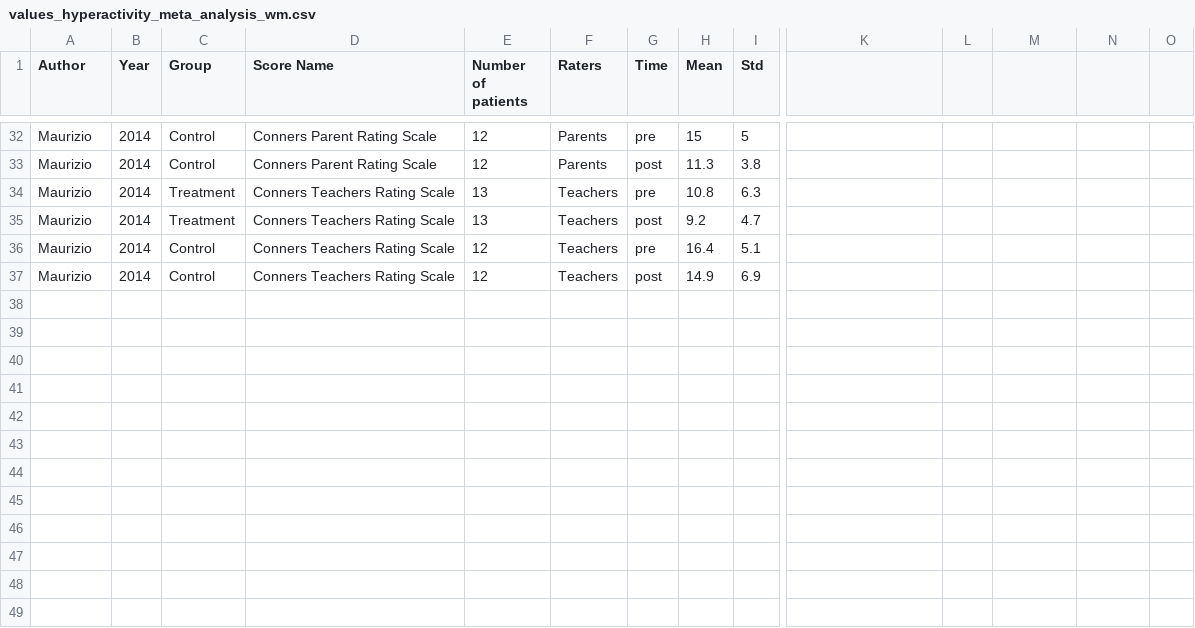
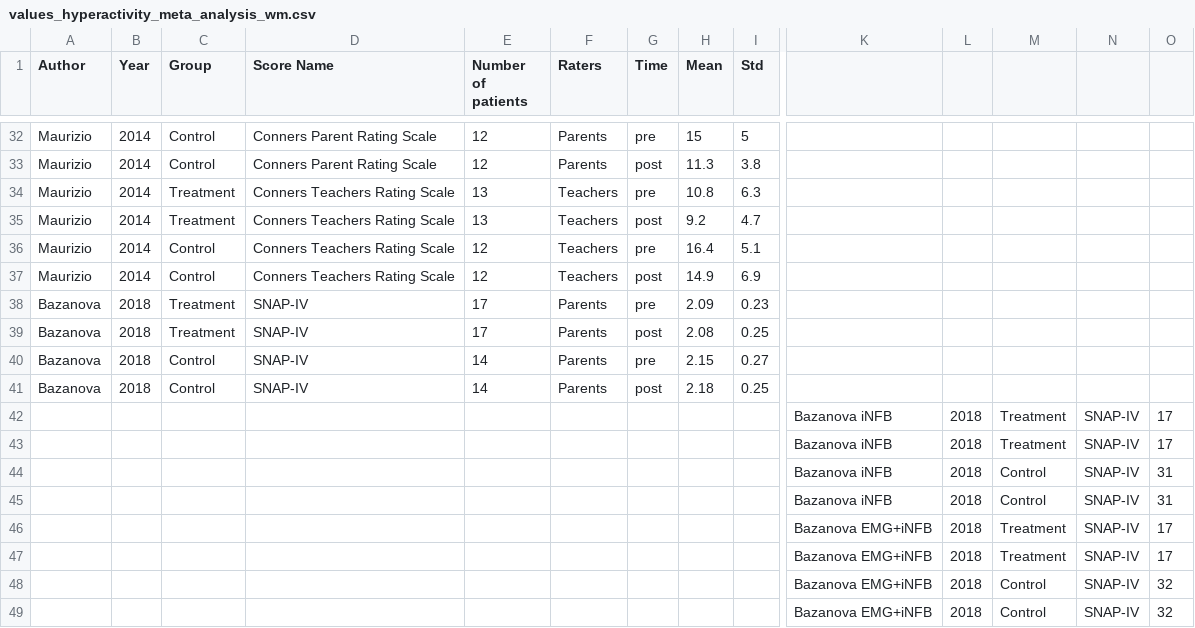
Before and after one commit to abussalb/meta-analysis-statistical-tools, a CSV file: examples/meta-analysis/data-subgroup-analysis/low-no-medication/values_hyperactivity_meta_analysis_wm.csv, drawn as a sheet; only a part is shown, gaps mark what is left out; rows hold the shown columns only; the diff names each change by its address in the sheet, - before the commit and + after, or states it on an @@ line.

```diff
--- a/examples/meta-analysis/data-subgroup-analysis/low-no-medication/values_hyperactivity_meta_analysis_wm.csv
+++ b/examples/meta-analysis/data-subgroup-analysis/low-no-medication/values_hyperactivity_meta_analysis_wm.csv
+row 38: Bazanova | 2018 | Treatment | SNAP-IV | 17 | Parents | pre | 2.09 | 0.23
+row 39: Bazanova | 2018 | Treatment | SNAP-IV | 17 | Parents | post | 2.08 | 0.25
+row 40: Bazanova | 2018 | Control | SNAP-IV | 14 | Parents | pre | 2.15 | 0.27
+row 41: Bazanova | 2018 | Control | SNAP-IV | 14 | Parents | post | 2.18 | 0.25
+row 42:  |  |  |  |  |  |  |  |  | Bazanova iNFB | 2018 | Treatment | SNAP-IV | 17
+row 43:  |  |  |  |  |  |  |  |  | Bazanova iNFB | 2018 | Treatment | SNAP-IV | 17
+row 44:  |  |  |  |  |  |  |  |  | Bazanova iNFB | 2018 | Control | SNAP-IV | 31
+row 45:  |  |  |  |  |  |  |  |  | Bazanova iNFB | 2018 | Control | SNAP-IV | 31
+row 46:  |  |  |  |  |  |  |  |  | Bazanova EMG+iNFB | 2018 | Treatment | SNAP-IV | 17
+row 47:  |  |  |  |  |  |  |  |  | Bazanova EMG+iNFB | 2018 | Treatment | SNAP-IV | 17
+row 48:  |  |  |  |  |  |  |  |  | Bazanova EMG+iNFB | 2018 | Control | SNAP-IV | 32
+row 49:  |  |  |  |  |  |  |  |  | Bazanova EMG+iNFB | 2018 | Control | SNAP-IV | 32
```
Also changed, not shown: examples/meta-analysis/data-subgroup-analysis/low-no-medication/values_inattention_meta_analysis_wm.csv, examples/meta-analysis/data-subgroup-analysis/low-no-medication/values_total_meta_analysis_wm.csv, 3 other files.
